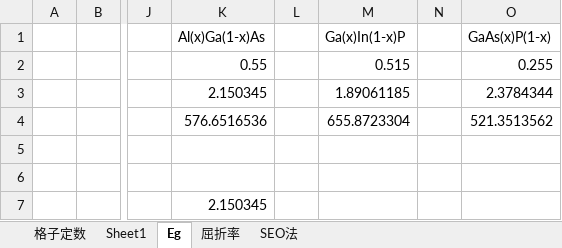
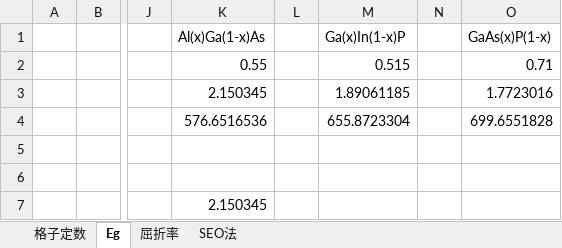
Before and after one commit to komatsubara/yakisaba, an Excel workbook: 修論/本文/その他/ぺガードの法則.xlsx, sheet Eg, drawn as a sheet; only a part is shown, gaps mark what is left out; values as stored, in another font and other column widths than the file's, no borders; the diff names each change by its address in the sheet, - before the commit and + after, or states it on an @@ line.

```diff
--- a/修論/本文/その他/ぺガードの法則.xlsx (sheet Eg)
+++ b/修論/本文/その他/ぺガードの法則.xlsx (sheet Eg)
-sheet tab: Sheet1
-O2: 0.255
+O2: 0.71
-O3: 2.3784344
+O3: 1.7723016
-O4: 521.3513562
+O4: 699.6551828
```
Also changed, not shown: sheet 屈折率, sheet 格子定数, 17 other files.
